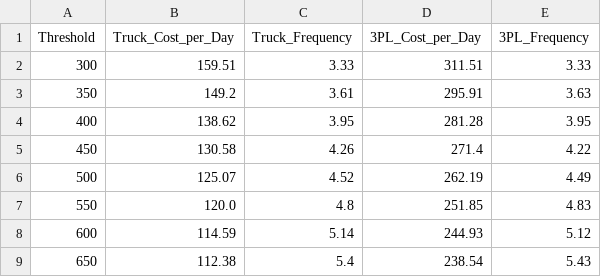
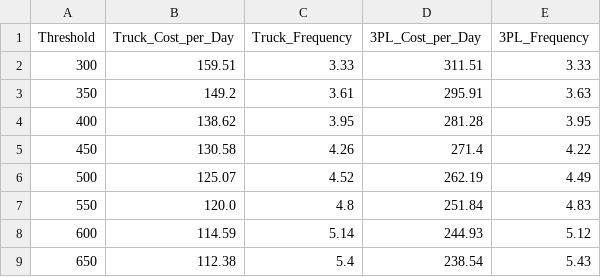
Before and after one commit to rohannair183/431_Final_Project, a CSV file: dynamic_simulation_results.csv, drawn as a sheet; only a part is shown.

Commit message:
fixed 3pl_cost

```diff
--- a/dynamic_simulation_results.csv
+++ b/dynamic_simulation_results.csv
@@ -6,3 +6,3 @@ Threshold,Truck_Cost_per_Day,Truck_Frequency,3PL_Cost_per_Day,3PL_Frequency
 500,125.07,4.52,262.19,4.49
-550,120.0,4.8,251.85,4.83
+550,120.0,4.8,251.84,4.83
 600,114.59,5.14,244.93,5.12
```
Also changed, not shown: 1 other file.
